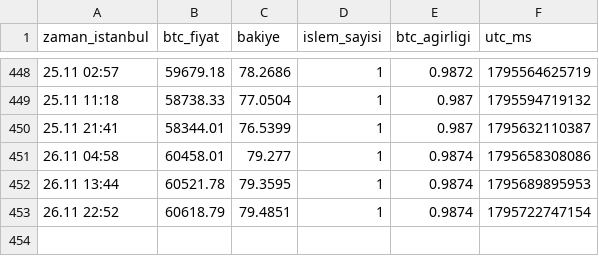
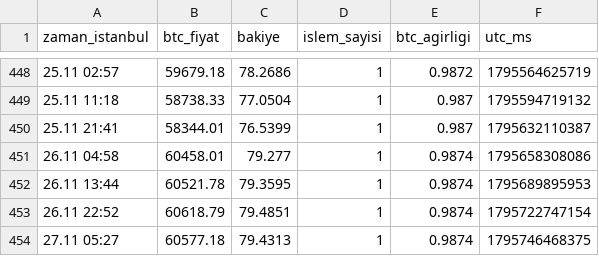
Before and after one commit to ramazannsavrann-jpg/btc-bot-test, a CSV file: results/vm_kagit/equity_history.csv, drawn as a sheet; only a part is shown, gaps mark what is left out.

```diff
--- a/results/vm_kagit/equity_history.csv
+++ b/results/vm_kagit/equity_history.csv
@@ -453 +453,2 @@ zaman_istanbul,btc_fiyat,bakiye,islem_sayisi,btc_agirligi,utc_ms
 26.11 22:52,60618.79,79.4851,1,0.9874,1795722747154
+27.11 05:27,60577.18,79.4313,1,0.9874,1795746468375
```
Also changed, not shown: 3 other files.
